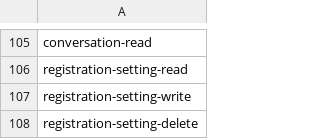
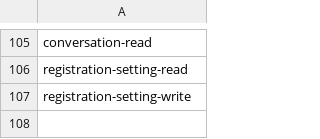
Before and after one commit to hadziqmtqn/ppdb, a CSV file: database/import/permissions.csv, drawn as a sheet; only a part is shown, gaps mark what is left out.

Commit message:
+ registration setting list

```diff
--- a/database/import/permissions.csv
+++ b/database/import/permissions.csv
@@ -107,2 +107 @@ registration-setting-read
 registration-setting-write
-registration-setting-delete
```
Also changed, not shown: 9 other files.
